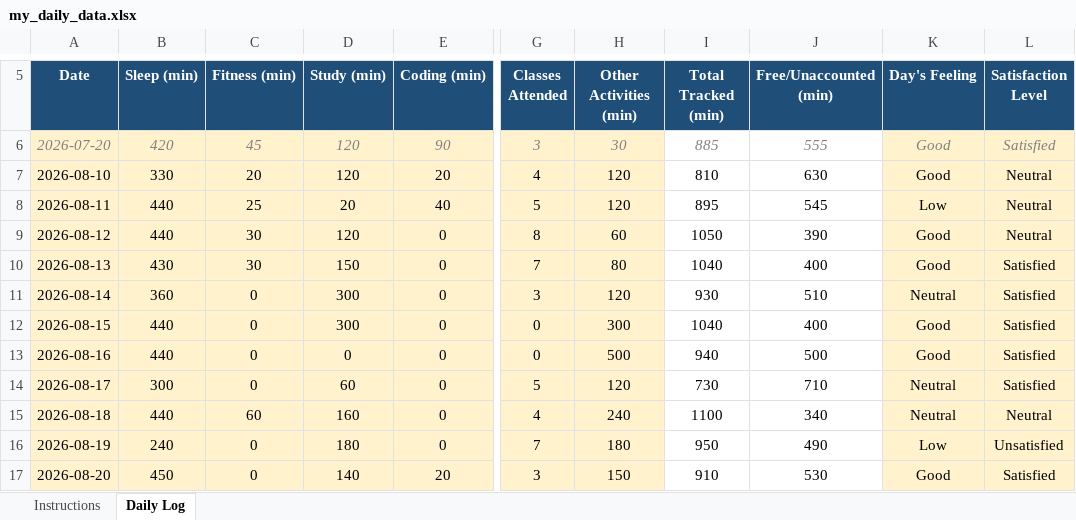
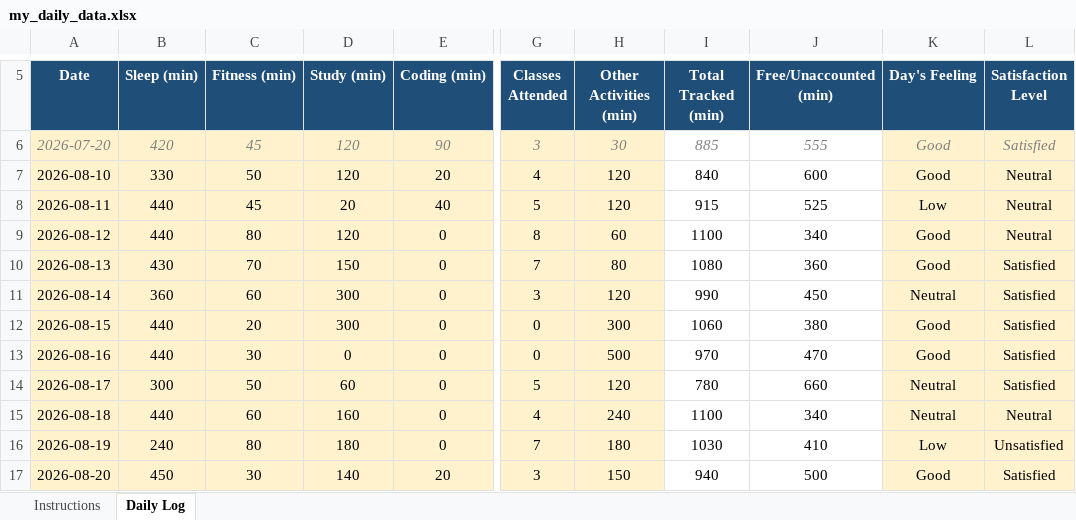
Before and after one commit to Aman911kumar/MY-DATA-CAP776-12600821, an Excel workbook: my_daily_data.xlsx, sheet Daily Log, drawn as a sheet; only a part is shown, gaps mark what is left out; values as stored, in another font and other column widths than the file's, no borders; conditional formats not drawn; the diff covers the shown part only; the diff names each change by its address in the sheet, - before the commit and + after, or states it on an @@ line.

Commit message:
46th day

```diff
--- a/my_daily_data.xlsx (sheet Daily Log)
+++ b/my_daily_data.xlsx (sheet Daily Log)
-C7 (Fitness (min)): 20
+C7 (Fitness (min)): 50
-I7 (Total Tracked (min)): 810
+I7 (Total Tracked (min)): 840
-J7 (Free/Unaccounted (min)): 630
+J7 (Free/Unaccounted (min)): 600
-C8 (Fitness (min)): 25
+C8 (Fitness (min)): 45
-I8 (Total Tracked (min)): 895
+I8 (Total Tracked (min)): 915
-J8 (Free/Unaccounted (min)): 545
+J8 (Free/Unaccounted (min)): 525
-C9 (Fitness (min)): 30
+C9 (Fitness (min)): 80
-I9 (Total Tracked (min)): 1050
+I9 (Total Tracked (min)): 1100
-J9 (Free/Unaccounted (min)): 390
+J9 (Free/Unaccounted (min)): 340
-C10 (Fitness (min)): 30
+C10 (Fitness (min)): 70
-I10 (Total Tracked (min)): 1040
+I10 (Total Tracked (min)): 1080
-J10 (Free/Unaccounted (min)): 400
+J10 (Free/Unaccounted (min)): 360
-C11 (Fitness (min)): 0
+C11 (Fitness (min)): 60
-I11 (Total Tracked (min)): 930
+I11 (Total Tracked (min)): 990
-J11 (Free/Unaccounted (min)): 510
+J11 (Free/Unaccounted (min)): 450
-C12 (Fitness (min)): 0
+C12 (Fitness (min)): 20
-I12 (Total Tracked (min)): 1040
+I12 (Total Tracked (min)): 1060
-J12 (Free/Unaccounted (min)): 400
+J12 (Free/Unaccounted (min)): 380
-C13 (Fitness (min)): 0
+C13 (Fitness (min)): 30
-I13 (Total Tracked (min)): 940
+I13 (Total Tracked (min)): 970
-J13 (Free/Unaccounted (min)): 500
+J13 (Free/Unaccounted (min)): 470
-C14 (Fitness (min)): 0
+C14 (Fitness (min)): 50
-I14 (Total Tracked (min)): 730
+I14 (Total Tracked (min)): 780
-J14 (Free/Unaccounted (min)): 710
+J14 (Free/Unaccounted (min)): 660
-C16 (Fitness (min)): 0
+C16 (Fitness (min)): 80
-I16 (Total Tracked (min)): 950
+I16 (Total Tracked (min)): 1030
-J16 (Free/Unaccounted (min)): 490
+J16 (Free/Unaccounted (min)): 410
-C17 (Fitness (min)): 0
+C17 (Fitness (min)): 30
-I17 (Total Tracked (min)): 910
+I17 (Total Tracked (min)): 940
-J17 (Free/Unaccounted (min)): 530
+J17 (Free/Unaccounted (min)): 500
```
Also changed, not shown: 1 added row and 99 edited cells elsewhere in this sheet.
